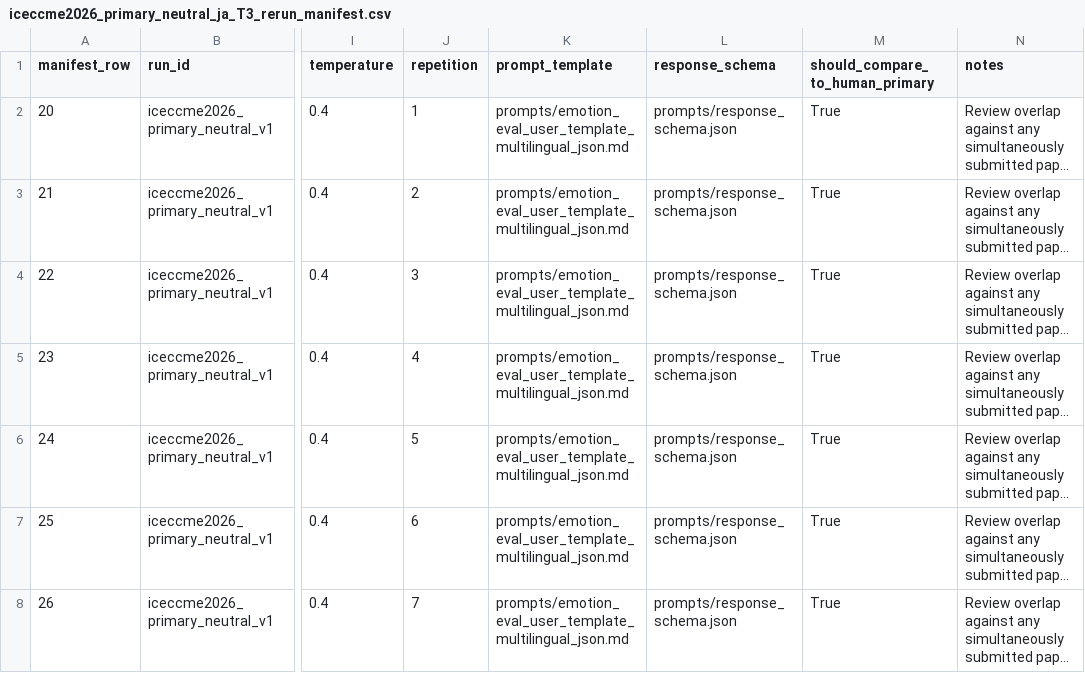
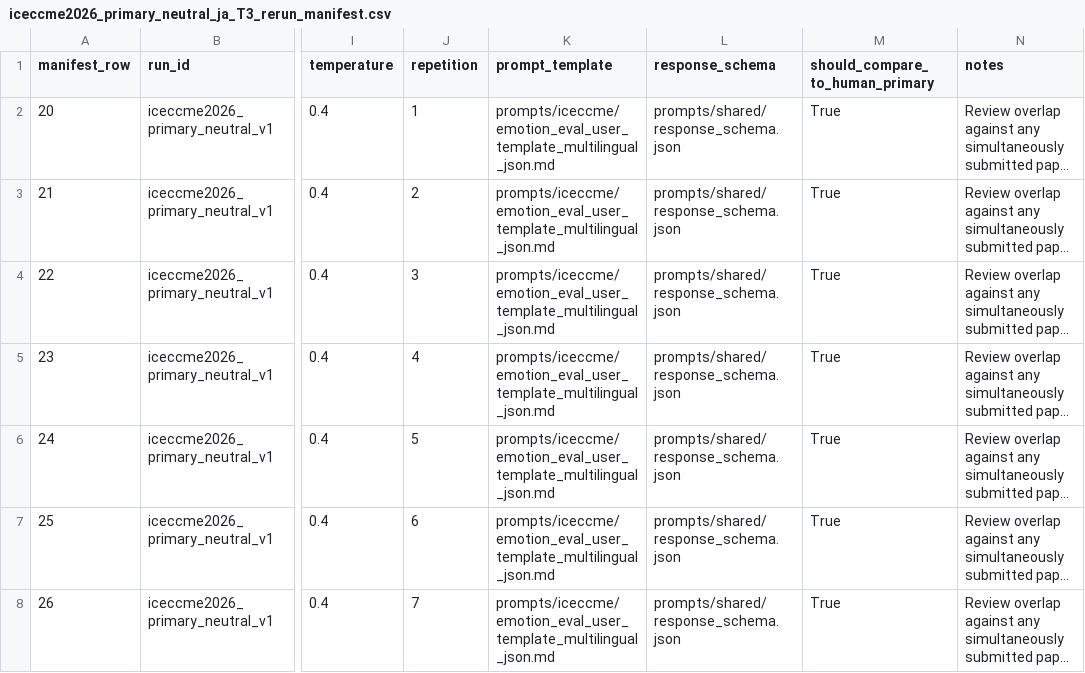
Before and after one commit to nshrhm/eq-fuzzy, a CSV file: data/iceccme2026/manifests/iceccme2026_primary_neutral_ja_T3_rerun_manifest.csv, drawn as a sheet; only a part is shown, gaps mark what is left out; long unchanged cells end in …; the diff covers the shown part only; the diff names each change by its address in the sheet, - before the commit and + after, or states it on an @@ line.

```diff
--- a/data/iceccme2026/manifests/iceccme2026_primary_neutral_ja_T3_rerun_manifest.csv
+++ b/data/iceccme2026/manifests/iceccme2026_primary_neutral_ja_T3_rerun_manifest.csv
-K2:K8 (prompt_template): prompts/emotion_eval_user_template_multilingual_json.md
+K2:K8 (prompt_template): prompts/iceccme/emotion_eval_user_template_multilingual_json.md
-L2:L8 (response_schema): prompts/response_schema.json
+L2:L8 (response_schema): prompts/shared/response_schema.json
```
Also changed, not shown: 106 edited cells elsewhere in this file, data/iceccme2026/manifests/iceccme2026_primary_neutral_retry_failed.csv, 6 other files.
